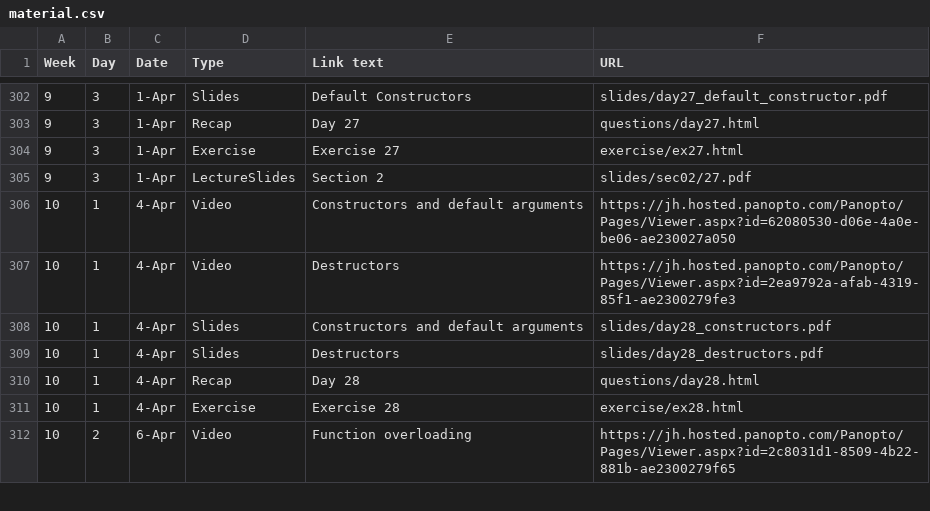
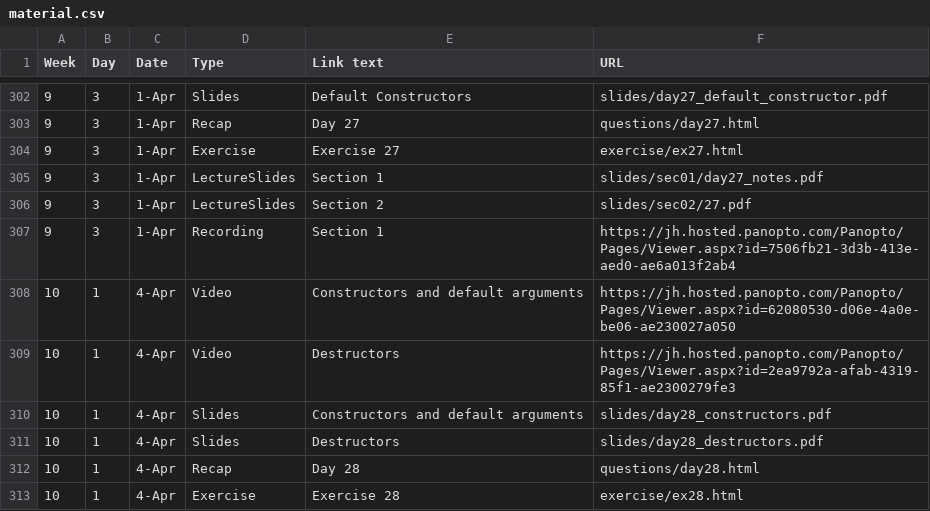
Before and after one commit to jhu-ip/cs220-s22, a CSV file: material.csv, drawn as a sheet; only a part is shown, gaps mark what is left out; the shorter side is filled out with more unchanged rows.

Commit message:
link to day 27 material for sec 01

```diff
--- a/material.csv
+++ b/material.csv
@@ -304,3 +304,5 @@ Week,Day,Date,Type,Link text,URL
 9,3,1-Apr,Exercise,Exercise 27,exercise/ex27.html
+9,3,1-Apr,LectureSlides,"Section 1",slides/sec01/day27_notes.pdf
 9,3,1-Apr,LectureSlides,Section 2,slides/sec02/27.pdf
+9,3,1-Apr,Recording,"Section 1",https://jh.hosted.panopto.com/Panopto/Pages/Viewer.aspx?id=7506fb21-3d3b-413e-aed0-ae6a013f2ab4
 10,1,4-Apr,Video,Constructors and default arguments,https://jh.hosted.panopto.com/Panopto/Pages/Viewer.aspx?id=62080530-d06e-4a0e-be06-ae230027a050
```
Also changed, not shown: 1 other file.
